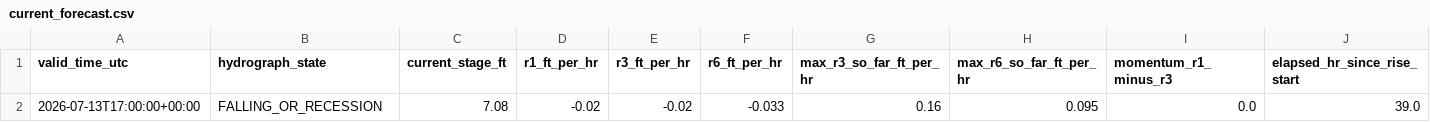
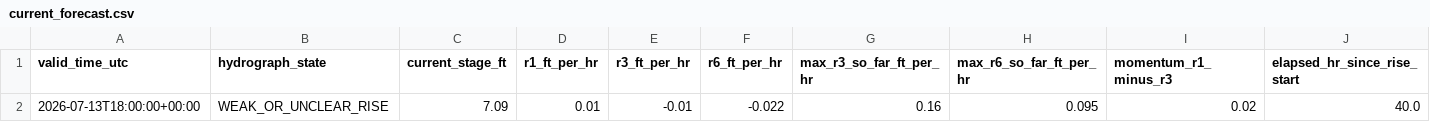
Before and after one commit to mefferso/hobo-mcneil-analog-live-v3, a CSV file: docs/output/current_forecast.csv, drawn as a sheet; only a part is shown; removed rows and columns are numbered as before the commit, all else as after; rows hold the shown columns only; the diff names each change by its address in the sheet, - before the commit and + after, or states it on an @@ line.

```diff
--- a/docs/output/current_forecast.csv
+++ b/docs/output/current_forecast.csv
-row 2: 2026-07-13T17:00:00+00:00 | FALLING_OR_RECESSION | 7.08 | -0.02 | -0.02 | -0.033 | 0.16 | 0.095 | 0.0 | 39.0
+row 2: 2026-07-13T18:00:00+00:00 | WEAK_OR_UNCLEAR_RISE | 7.09 | 0.01 | -0.01 | -0.022 | 0.16 | 0.095 | 0.02 | 40.0
```
Also changed, not shown: docs/output/current_analogs.csv, 1 other file.
